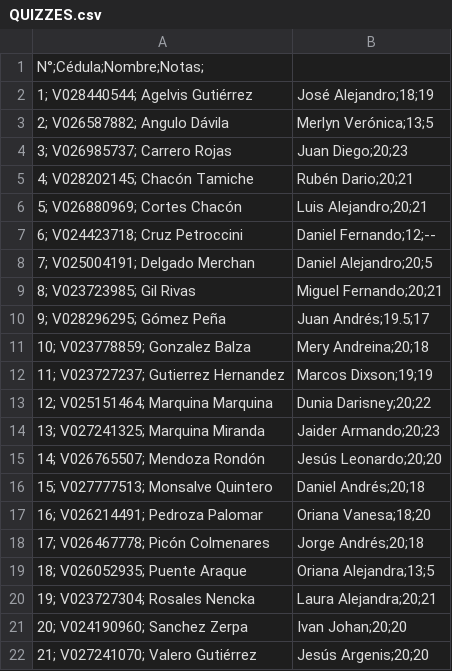
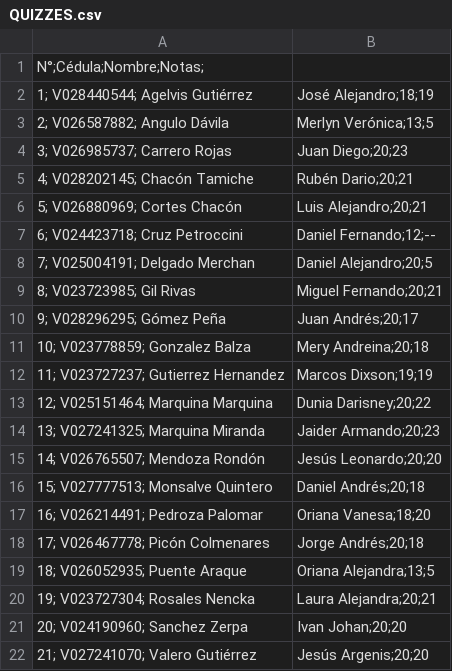
Before and after one commit to juliolugo96/computer_architecture, a CSV file: EVALUATION/QUIZZES.csv, drawn as a sheet.

```diff
--- a/EVALUATION/QUIZZES.csv
+++ b/EVALUATION/QUIZZES.csv
@@ -9,3 +9,3 @@ N°;Cédula;Nombre;Notas;
 8; V023723985; Gil Rivas , Miguel Fernando;20;21
-9; V028296295; Gómez Peña , Juan Andrés;19.5;17
+9; V028296295; Gómez Peña , Juan Andrés;20;17
 10; V023778859; Gonzalez Balza , Mery Andreina;20;18
```
Also changed, not shown: EVALUATION/ASSISTANCES.csv, EVALUATION/TASKS.csv, 1 other file.
